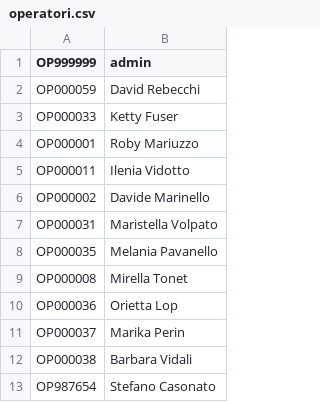
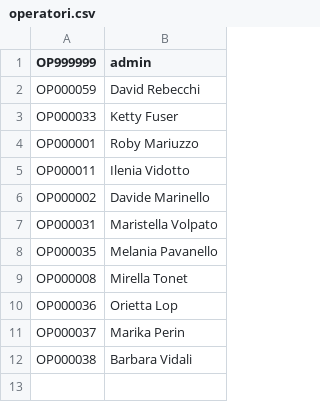
Before and after one commit to khr0me/App-Assemblaggio, a CSV file: Applicazione Assemblaggio/operatori.csv, drawn as a sheet.

```diff
--- a/Applicazione Assemblaggio/operatori.csv
+++ b/Applicazione Assemblaggio/operatori.csv
@@ -12,2 +12 @@ OP000037|Marika Perin
 OP000038|Barbara Vidali
-OP987654|Stefano Casonato
```
Also changed, not shown: 1 other file.
